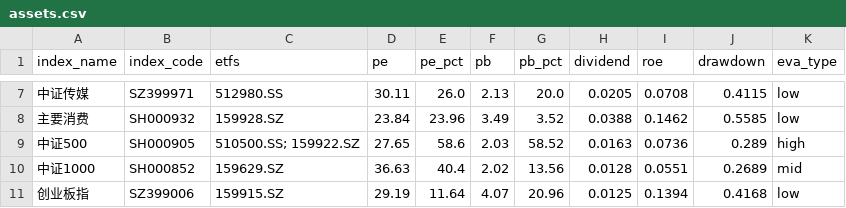
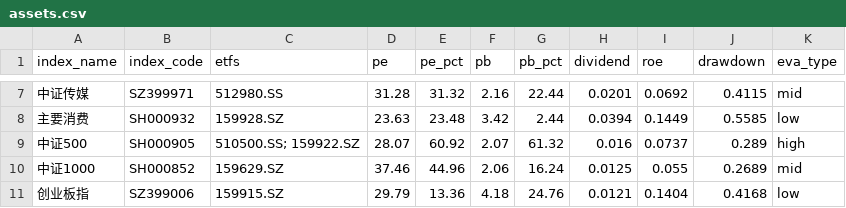
Before and after one commit to bryanzhang1024/etf-dashboard-auto, a CSV file: docs/assets.csv, drawn as a sheet; only a part is shown, gaps mark what is left out; the diff covers the shown part only.

```diff
--- a/docs/assets.csv
+++ b/docs/assets.csv
@@ -7,5 +7,5 @@ index_name,index_code,etfs,pe,pe_pct,pb,pb_pct,dividend,roe,drawdown,eva_type
-中证传媒,SZ399971,512980.SS,30.11,26.0,2.13,20.0,0.0205,0.0708,0.4115,low
-主要消费,SH000932,159928.SZ,23.84,23.96,3.49,3.52,0.0388,0.1462,0.5585,low
-中证500,SH000905,510500.SS; 159922.SZ,27.65,58.6,2.03,58.52,0.0163,0.0736,0.289,high
-中证1000,SH000852,159629.SZ,36.63,40.4,2.02,13.56,0.0128,0.0551,0.2689,mid
-创业板指,SZ399006,159915.SZ,29.19,11.64,4.07,20.96,0.0125,0.1394,0.4168,low
+中证传媒,SZ399971,512980.SS,31.28,31.32,2.16,22.44,0.0201,0.0692,0.4115,mid
+主要消费,SH000932,159928.SZ,23.63,23.48,3.42,2.44,0.0394,0.1449,0.5585,low
+中证500,SH000905,510500.SS; 159922.SZ,28.07,60.92,2.07,61.32,0.016,0.0737,0.289,high
+中证1000,SH000852,159629.SZ,37.46,44.96,2.06,16.24,0.0125,0.055,0.2689,mid
+创业板指,SZ399006,159915.SZ,29.79,13.36,4.18,24.76,0.0121,0.1404,0.4168,low
```
Also changed, not shown: 82 edited cells elsewhere in this file.
